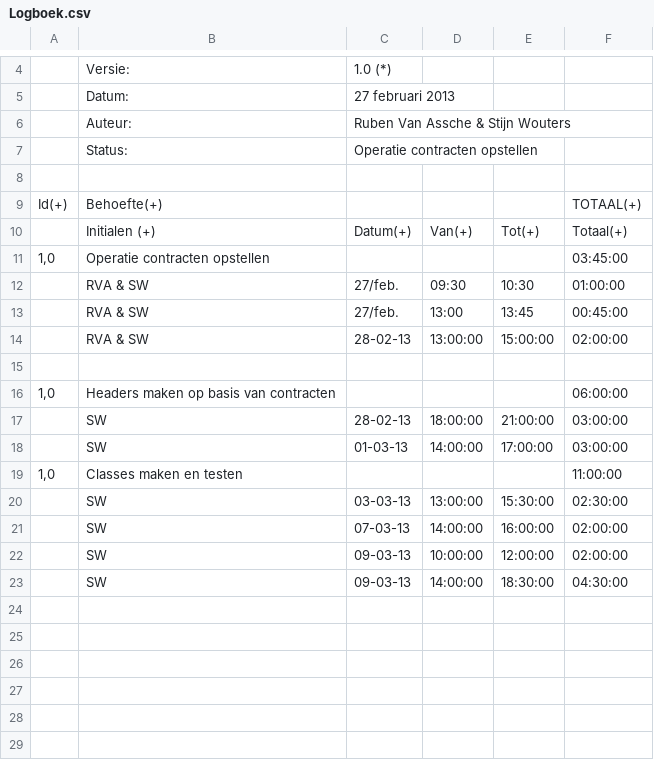
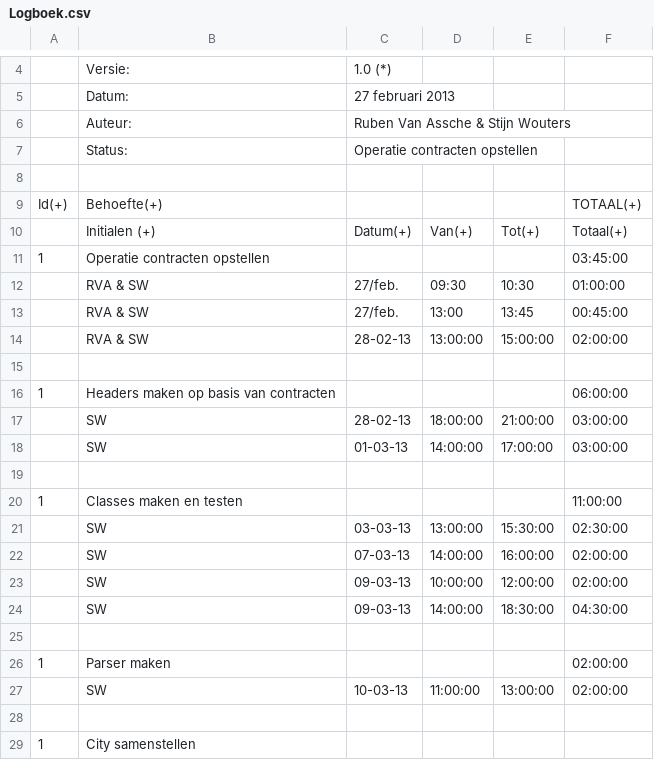
Before and after one commit to rubenvanassche/City-Simulator, a CSV file: FilesSE/Logboek.csv, drawn as a sheet; only a part is shown, gaps mark what is left out.

Commit message:
Logboek updated

```diff
--- a/FilesSE/Logboek.csv
+++ b/FilesSE/Logboek.csv
@@ -10,3 +10,3 @@ Id(+);Behoefte(+);;;;TOTAAL(+)
 ;Initialen (+);Datum(+);Van(+);Tot(+);Totaal(+)
-1,0;Operatie contracten opstellen;;;;03:45:00
+1;Operatie contracten opstellen;;;;03:45:00
 ;RVA & SW;27/feb.;09:30;10:30;01:00:00
@@ -15,6 +15,7 @@ Id(+);Behoefte(+);;;;TOTAAL(+)
 ;;;;;
-1,0;Headers maken op basis van contracten;;;;06:00:00
+1;Headers maken op basis van contracten;;;;06:00:00
 ;SW;28-02-13;18:00:00;21:00:00;03:00:00
 ;SW;01-03-13;14:00:00;17:00:00;03:00:00
-1,0;Classes maken en testen;;;;11:00:00
+;;;;;
+1;Classes maken en testen;;;;11:00:00
 ;SW;03-03-13;13:00:00;15:30:00;02:30:00
@@ -23 +24,6 @@ Id(+);Behoefte(+);;;;TOTAAL(+)
 ;SW;09-03-13;14:00:00;18:30:00;04:30:00
+;;;;;
+1;Parser maken;;;;02:00:00
+;SW;10-03-13;11:00:00;13:00:00;02:00:00
+;;;;;
+1;City samenstellen;;;;
```
